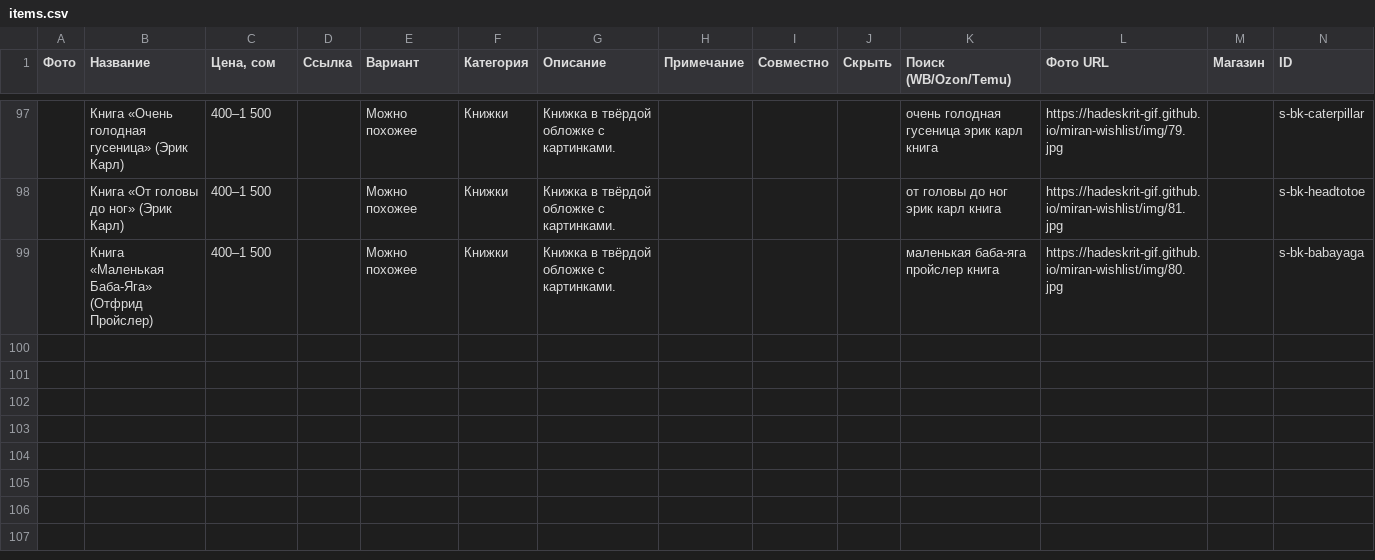
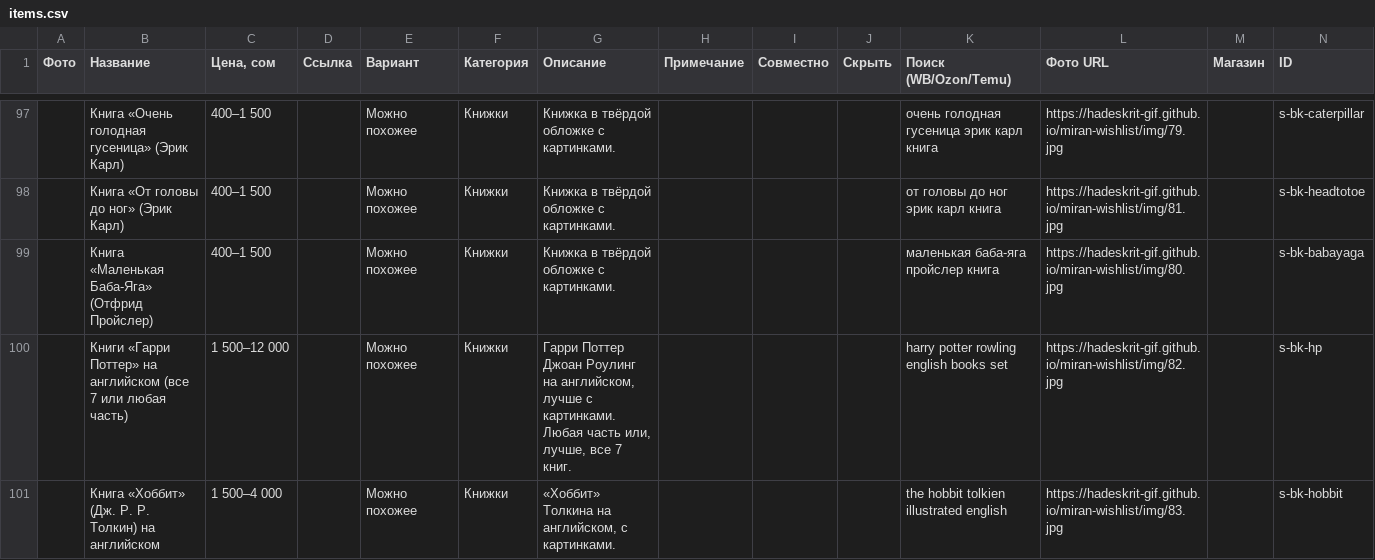
Before and after one commit to Hadeskrit-gif/miran-wishlist, a CSV file: items.csv, drawn as a sheet; only a part is shown, gaps mark what is left out; rows hold the shown columns only; the diff covers the shown part only; the diff names each change by its address in the sheet, - before the commit and + after, or states it on an @@ line.

Commit message:
Update wishlist

```diff
--- a/items.csv
+++ b/items.csv
+row 100:  | Книги «Гарри Поттер» на английском (все 7 или любая часть) | 1 500–12 000 |  | Можно похожее | Книжки | Гарри Поттер Джоан Роулинг на английском, лучше с картинками. Любая часть или, лучше, все 7 книг. |  |  |  | harry potter rowling english books set | https://hadeskrit-gif.github.io/miran-wishlist/img/82.jpg |  | s-bk-hp
+row 101:  | Книга «Хоббит» (Дж. Р. Р. Толкин) на английском | 1 500–4 000 |  | Можно похожее | Книжки | «Хоббит» Толкина на английском, с картинками. |  |  |  | the hobbit tolkien illustrated english | https://hadeskrit-gif.github.io/miran-wishlist/img/83.jpg |  | s-bk-hobbit
```
Also changed, not shown: 2 added rows, 1 removed row and 3 edited cells elsewhere in this file.
